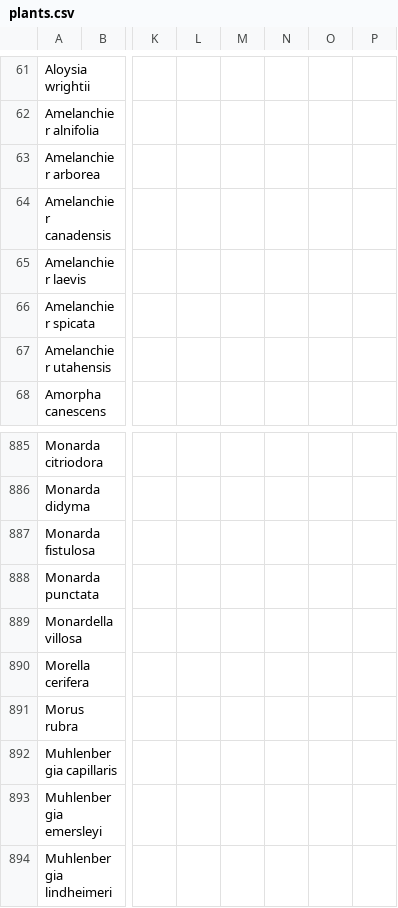
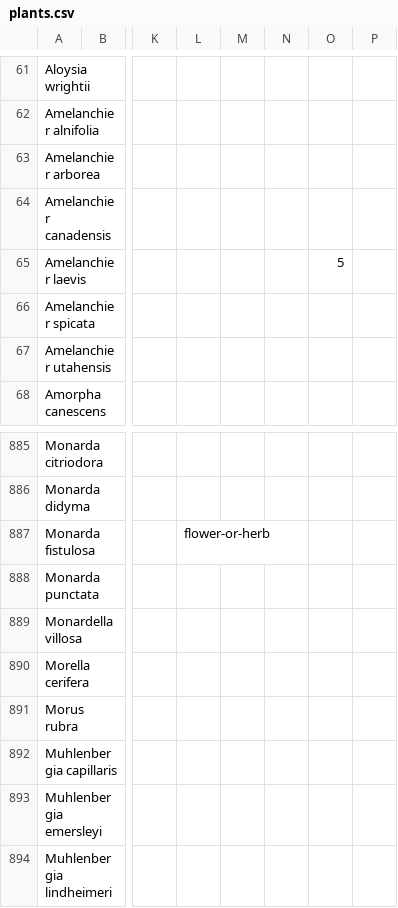
Before and after one commit to developing-human/planting-life, a CSV file: data/data/in/human-choices/plants.csv, drawn as a sheet; only a part is shown, gaps mark what is left out; the diff names each change by its address in the sheet, - before the commit and + after, or states it on an @@ line.

Commit message:
override serviceberry spread & wild bergamot habit

```diff
--- a/data/data/in/human-choices/plants.csv
+++ b/data/data/in/human-choices/plants.csv
-O65: (empty)
+O65: 5
-L887: (empty)
+L887: flower-or-herb
```
Also changed, not shown: 1 other file.
